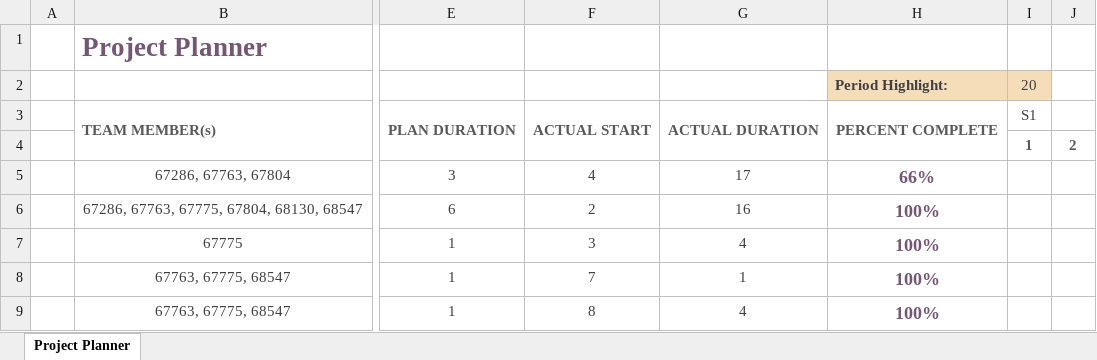
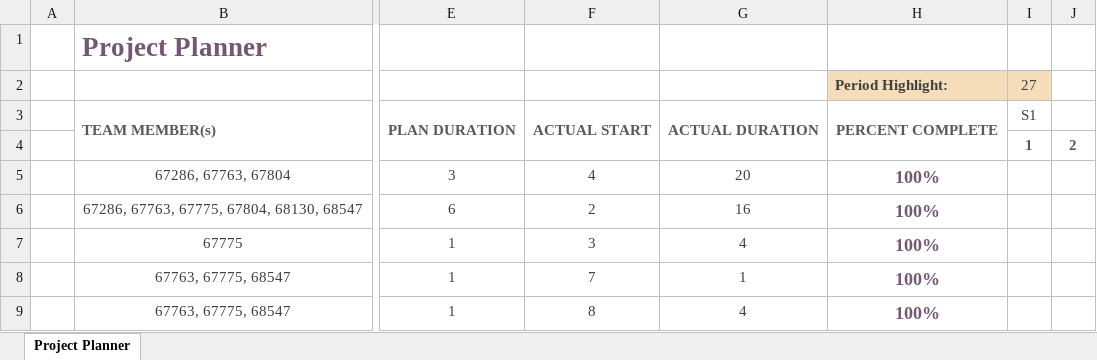
Before and after one commit to gabits17/Mindustry-Add-ons-SE-Project, an Excel workbook: SE202526/Management/Gantt chart.xlsx, sheet Project Planner, drawn as a sheet; only a part is shown, gaps mark what is left out; values as stored, in another font and other column widths than the file's, no borders; conditional formats not drawn; the diff covers the shown part only; the diff names each change by its address in the sheet, - before the commit and + after, or states it on an @@ line.

```diff
--- a/SE202526/Management/Gantt chart.xlsx (sheet Project Planner)
+++ b/SE202526/Management/Gantt chart.xlsx (sheet Project Planner)
-I2: 20
+I2: 27
-G5: 17
+G5: 20
-H5 (Period Highlight:): 66%
+H5 (Period Highlight:): 100%
```
Also changed, not shown: 49 added rows and 8 edited cells elsewhere in this sheet, SE202526/Management/Work_Breakdown_Structure.xlsx, 7 other files.
